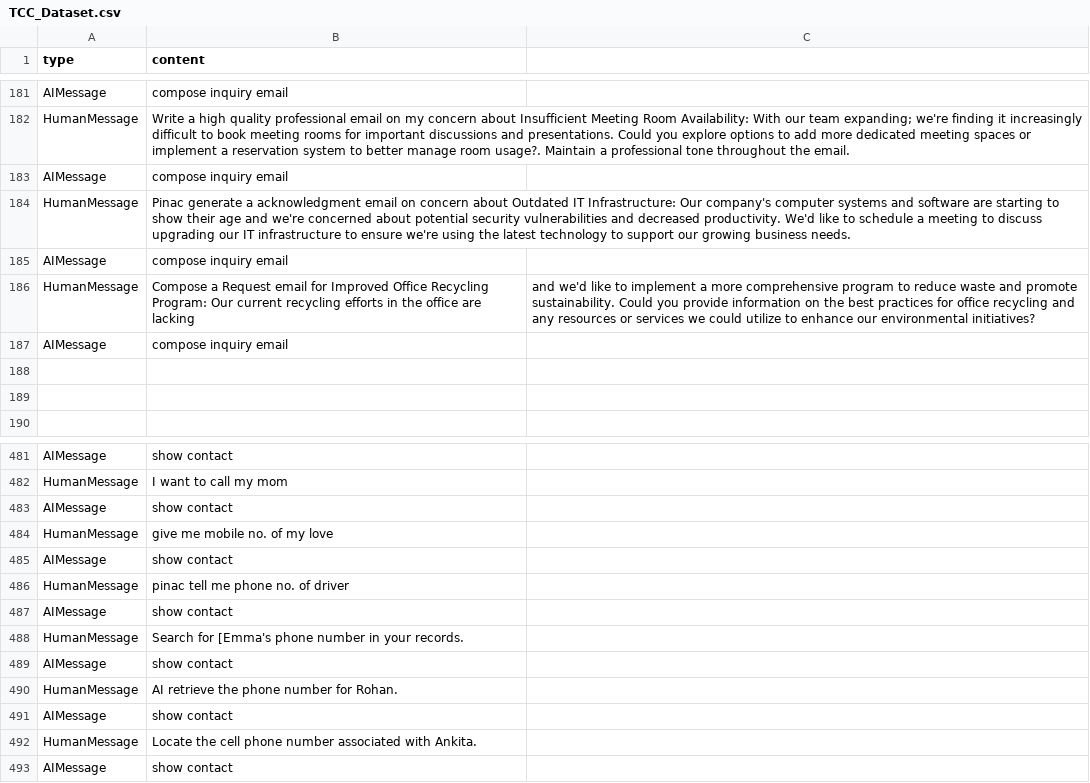
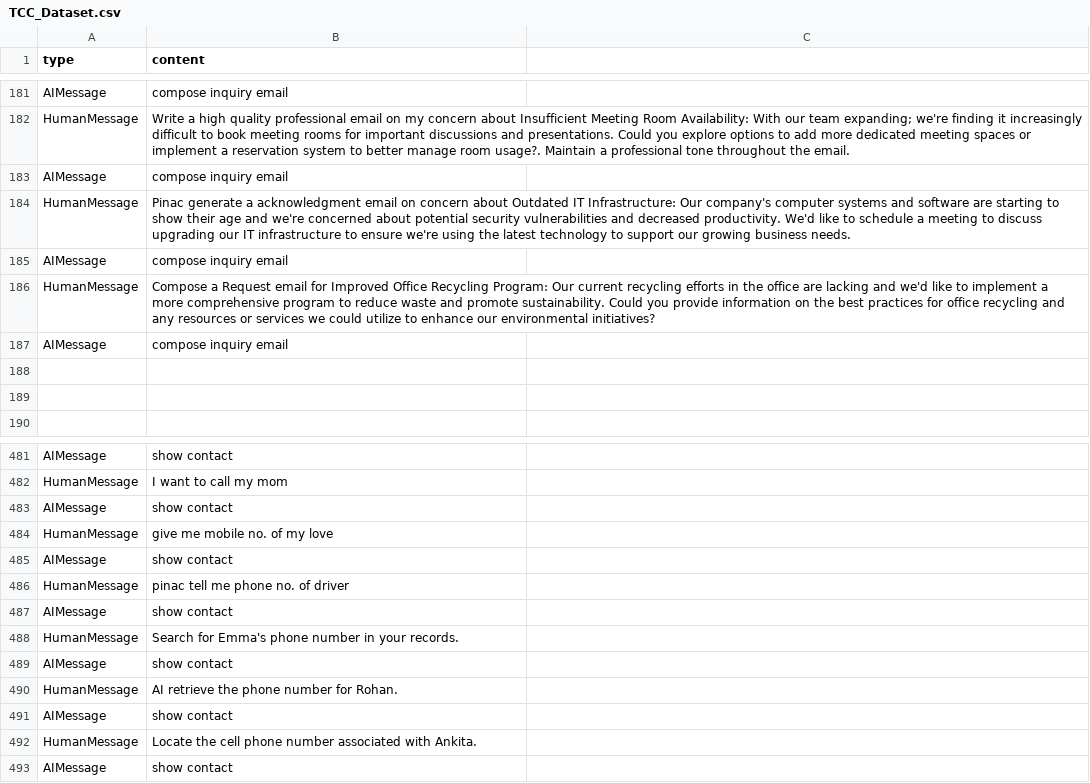
Before and after one commit to pinacai/PINAC-Nexus, a CSV file: ai_models/dataset/TCC_Dataset.csv, drawn as a sheet; only a part is shown, gaps mark what is left out.

Commit message:
feat: Streamline email generation logic | Implemented prompt engineering
Introduce a centralized function to handle AI response generation, simplifying the codebase , implementing prompt engineering and improving maintainability. This refactoring effort reduces redundancy and enhances the organization of email composition logic.

```diff
--- a/ai_models/dataset/TCC_Dataset.csv
+++ b/ai_models/dataset/TCC_Dataset.csv
@@ -185,3 +185,3 @@ HumanMessage,Pinac generate a acknowledgment email on concern about Outdated IT
 AIMessage,compose inquiry email
-HumanMessage,Compose a Request email for Improved Office Recycling Program: Our current recycling efforts in the office are lacking, and we'd like to implement a more comprehensive program to reduce waste and promote sustainability. Could you provide information on the best practices for office recycling and any resources or services we could utilize to enhance our environmental initiatives?
+HumanMessage,Compose a Request email for Improved Office Recycling Program: Our current recycling efforts in the office are lacking and we'd like to implement a more comprehensive program to reduce waste and promote sustainability. Could you provide information on the best practices for office recycling and any resources or services we could utilize to enhance our environmental initiatives?
 AIMessage,compose inquiry email
@@ -487,3 +487,3 @@ HumanMessage,pinac tell me phone no. of driver
 AIMessage,show contact
-HumanMessage,Search for [Emma's phone number in your records.
+HumanMessage,Search for Emma's phone number in your records.
 AIMessage,show contact
```
Also changed, not shown: 4 other files.
